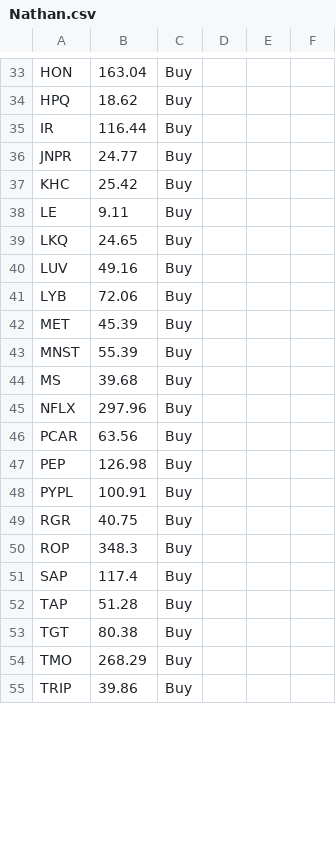
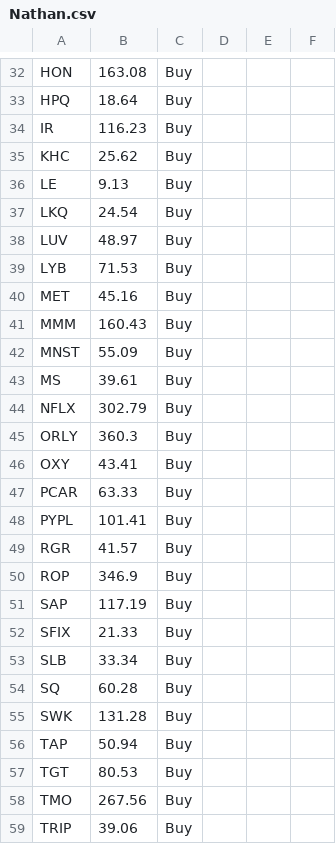
Before and after one commit to qqwwov/Alert, a CSV file: Nathan.csv, drawn as a sheet; only a part is shown, gaps mark what is left out; removed rows and columns are numbered as before the commit, all else as after; the diff covers the shown part only; the diff names each change by its address in the sheet, - before the commit and + after, or states it on an @@ line.

```diff
--- a/Nathan.csv
+++ b/Nathan.csv
-B32: 163.04
+B32: 163.08
-B33: 18.62
+B33: 18.64
-B34: 116.44
+B34: 116.23
-row 36: JNPR | 24.77 | Buy
-B35: 25.42
+B35: 25.62
-B36: 9.11
+B36: 9.13
-B37: 24.65
+B37: 24.54
-B38: 49.16
+B38: 48.97
-B39: 72.06
+B39: 71.53
-B40: 45.39
+B40: 45.16
+row 41: MMM | 160.43 | Buy
-B42: 55.39
+B42: 55.09
-B43: 39.68
+B43: 39.61
-B44: 297.96
+B44: 302.79
+row 45: ORLY | 360.3 | Buy
+row 46: OXY | 43.41 | Buy
-B47: 63.56
+B47: 63.33
-row 47: PEP | 126.98 | Buy
-B48: 100.91
+B48: 101.41
-B49: 40.75
+B49: 41.57
-B50: 348.3
+B50: 346.9
-B51: 117.4
+B51: 117.19
+row 52: SFIX | 21.33 | Buy
+row 53: SLB | 33.34 | Buy
+row 54: SQ | 60.28 | Buy
+row 55: SWK | 131.28 | Buy
-B56: 51.28
+B56: 50.94
-B57: 80.38
+B57: 80.53
-B58: 268.29
+B58: 267.56
-B59: 39.86
+B59: 39.06
```
Also changed, not shown: 6 added rows, 5 removed rows and 60 edited cells elsewhere in this file.
